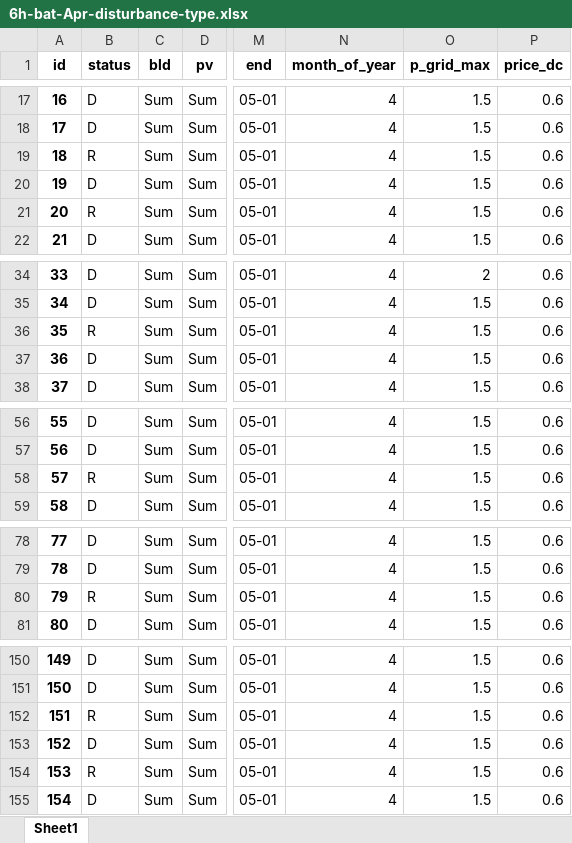
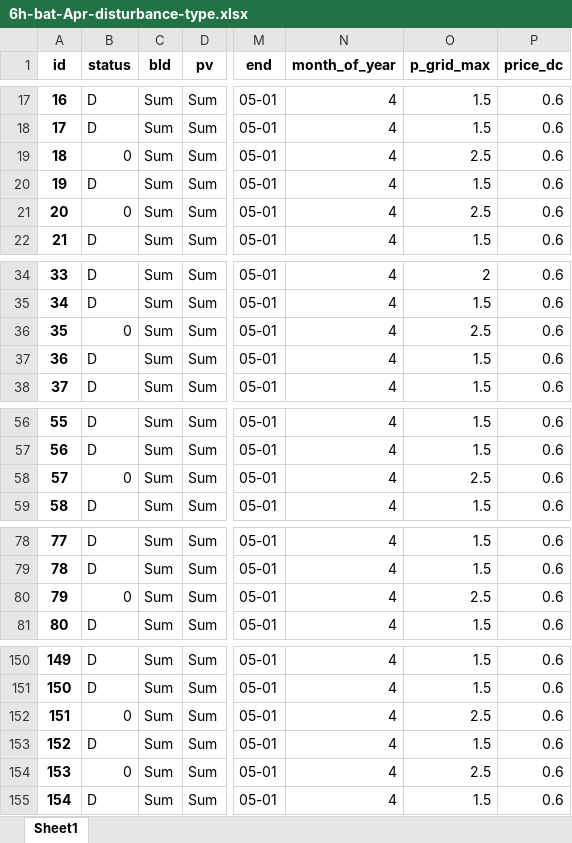
Before and after one commit to AarenLee07/Microgrid-Optimizer, an Excel workbook: output/experiments/value_of_information/6h-bat-Apr-disturbance-type.xlsx, sheet Sheet1, drawn as a sheet; only a part is shown, gaps mark what is left out; values as stored, in another font and other column widths than the file's, no borders; the diff covers the shown part only; the diff names each change by its address in the sheet, - before the commit and + after, or states it on an @@ line.

```diff
--- a/output/experiments/value_of_information/6h-bat-Apr-disturbance-type.xlsx (sheet Sheet1)
+++ b/output/experiments/value_of_information/6h-bat-Apr-disturbance-type.xlsx (sheet Sheet1)
-B19 (status): R
+B19 (status): 0
-O19 (p_grid_max): 1.5
+O19 (p_grid_max): 2.5
-B21 (status): R
+B21 (status): 0
-O21 (p_grid_max): 1.5
+O21 (p_grid_max): 2.5
-B36 (status): R
+B36 (status): 0
-O36 (p_grid_max): 1.5
+O36 (p_grid_max): 2.5
-B58 (status): R
+B58 (status): 0
-O58 (p_grid_max): 1.5
+O58 (p_grid_max): 2.5
-B80 (status): R
+B80 (status): 0
-O80 (p_grid_max): 1.5
+O80 (p_grid_max): 2.5
-B152 (status): R
+B152 (status): 0
-O152 (p_grid_max): 1.5
+O152 (p_grid_max): 2.5
-B154 (status): R
+B154 (status): 0
-O154 (p_grid_max): 1.5
+O154 (p_grid_max): 2.5
```
Also changed, not shown: 4 edited cells elsewhere in this sheet, output/experiments/value_of_information/6h-bat-Feb-disturbance-type.xlsx, output/experiments/value_of_information/6h-bat-Jan-disturbance-type.xlsx, 7 other files.
